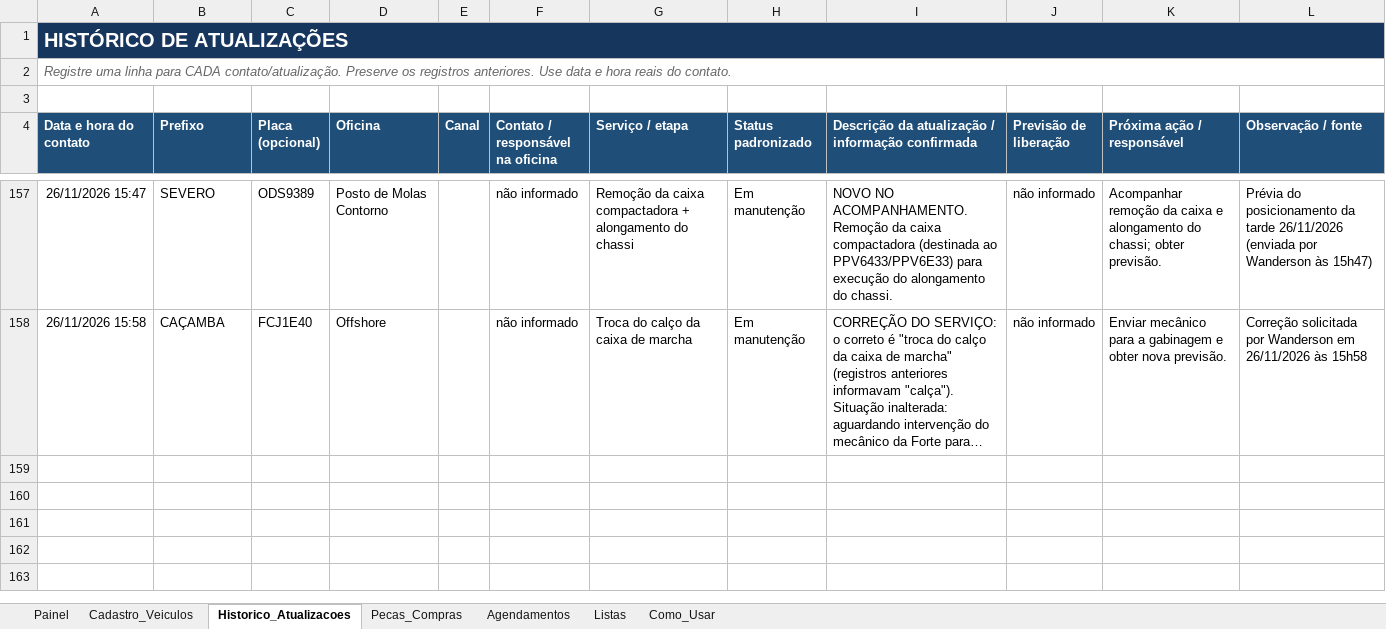
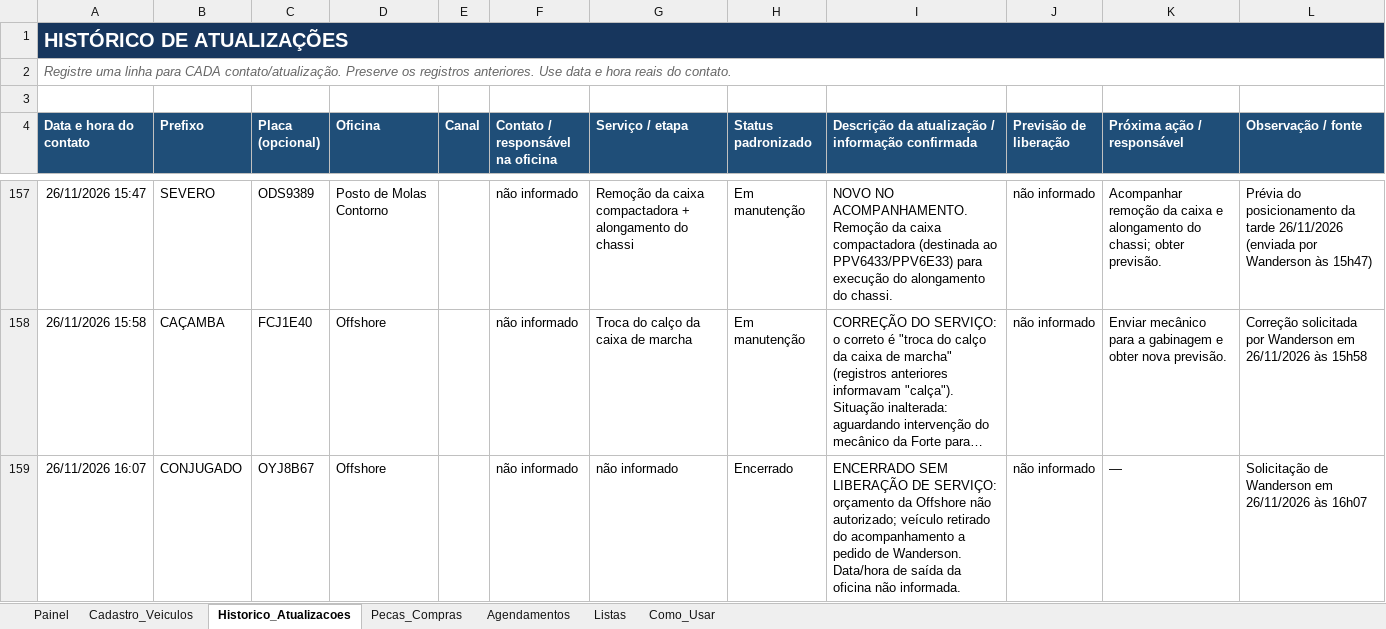
Before and after one commit to WandersonLuizClemente/painel-oficinas-externas, an Excel workbook: dados/Sistema_Acompanhamento_Oficinas_Externas.xlsx, sheet Historico_Atualizacoes, drawn as a sheet; only a part is shown, gaps mark what is left out; long unchanged cells end in …; values as stored, in another font and other column widths than the file's, no borders; the diff names each change by its address in the sheet, - before the commit and + after, or states it on an @@ line.

```diff
--- a/dados/Sistema_Acompanhamento_Oficinas_Externas.xlsx (sheet Historico_Atualizacoes)
+++ b/dados/Sistema_Acompanhamento_Oficinas_Externas.xlsx (sheet Historico_Atualizacoes)
+row 159: 26/11/2026 16:07 | CONJUGADO | OYJ8B67 | Offshore |  | não informado | não informado | Encerrado | ENCERRADO SEM LIBERAÇÃO DE SERVIÇO: orçamento da Offshore não autorizado; veículo retirado do acompanhamento a pedido de Wanderson. Data/hora de saída da oficina não informada. | não informado | — | Solicitação de Wanderson em 26/11/2026 às 16h07
```
Also changed, not shown: sheet Painel, sheet Cadastro_Veiculos, sheet Como_Usar, sheet Listas, 1 other file.
